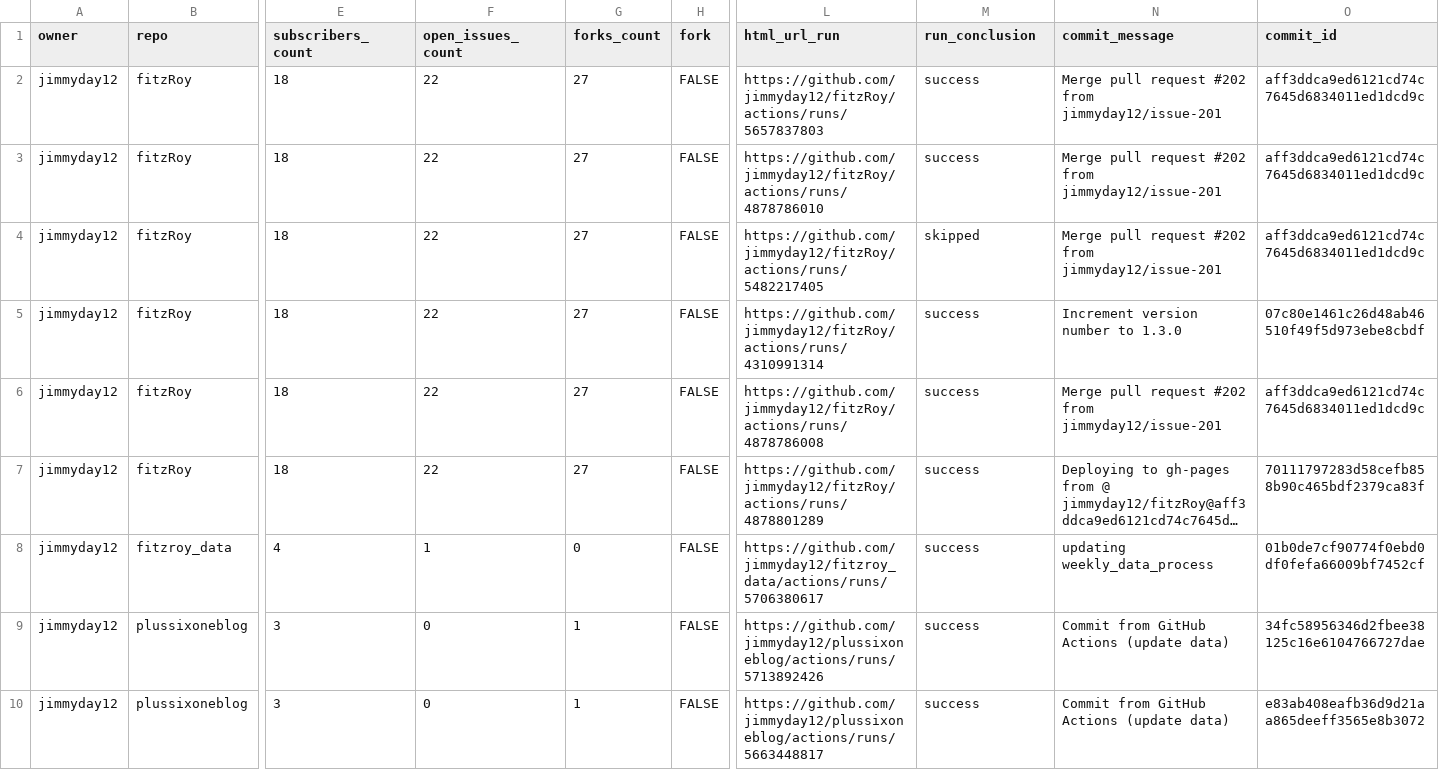
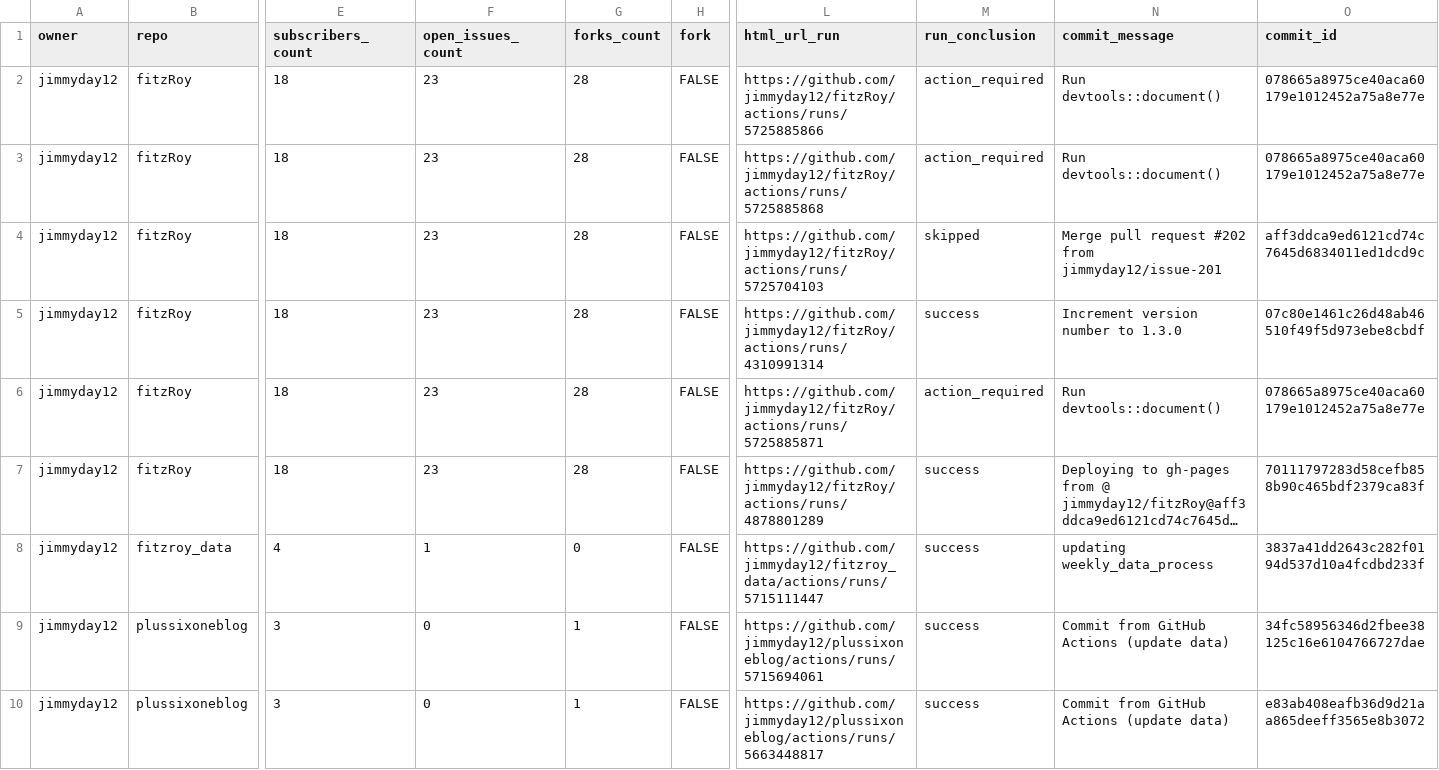
Before and after one commit to jimmyday12/status, a CSV file: repos.csv, drawn as a sheet; only a part is shown, gaps mark what is left out; long unchanged cells end in …; the diff names each change by its address in the sheet, - before the commit and + after, or states it on an @@ line.

```diff
--- a/repos.csv
+++ b/repos.csv
-F2:F7 (open_issues_count): 22
+F2:F7 (open_issues_count): 23
-G2:G7 (forks_count): 27
+G2:G7 (forks_count): 28
-L2 (html_url_run): https://github.com/jimmyday12/fitzRoy/actions/runs/5657837803
+L2 (html_url_run): https://github.com/jimmyday12/fitzRoy/actions/runs/5725885866
-M2:M3 (run_conclusion): success
+M2:M3 (run_conclusion): action_required
-N2:N3 (commit_message): Merge pull request #202 from jimmyday12/issue-201
+N2:N3 (commit_message): Run devtools::document()
-O2:O3 (commit_id): aff3ddca9ed6121cd74c7645d6834011ed1dcd9c
+O2:O3 (commit_id): 078665a8975ce40aca60179e1012452a75a8e77e
-L3 (html_url_run): https://github.com/jimmyday12/fitzRoy/actions/runs/4878786010
+L3 (html_url_run): https://github.com/jimmyday12/fitzRoy/actions/runs/5725885868
-L4 (html_url_run): https://github.com/jimmyday12/fitzRoy/actions/runs/5482217405
+L4 (html_url_run): https://github.com/jimmyday12/fitzRoy/actions/runs/5725704103
-L6 (html_url_run): https://github.com/jimmyday12/fitzRoy/actions/runs/4878786008
+L6 (html_url_run): https://github.com/jimmyday12/fitzRoy/actions/runs/5725885871
-M6 (run_conclusion): success
+M6 (run_conclusion): action_required
-N6 (commit_message): Merge pull request #202 from jimmyday12/issue-201
+N6 (commit_message): Run devtools::document()
-O6 (commit_id): aff3ddca9ed6121cd74c7645d6834011ed1dcd9c
+O6 (commit_id): 078665a8975ce40aca60179e1012452a75a8e77e
-L8 (html_url_run): https://github.com/jimmyday12/fitzroy_data/actions/runs/5706380617
+L8 (html_url_run): https://github.com/jimmyday12/fitzroy_data/actions/runs/5715111447
-O8 (commit_id): 01b0de7cf90774f0ebd0df0fefa66009bf7452cf
+O8 (commit_id): 3837a41dd2643c282f0194d537d10a4fcdbd233f
-L9 (html_url_run): https://github.com/jimmyday12/plussixoneblog/actions/runs/5713892426
+L9 (html_url_run): https://github.com/jimmyday12/plussixoneblog/actions/runs/5715694061
```
Also changed, not shown: 1 other file.
